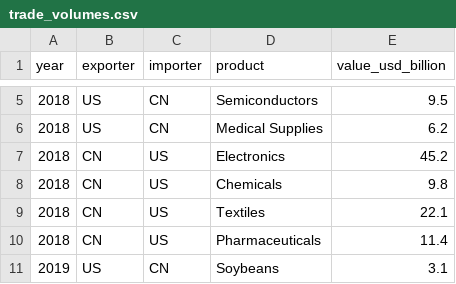
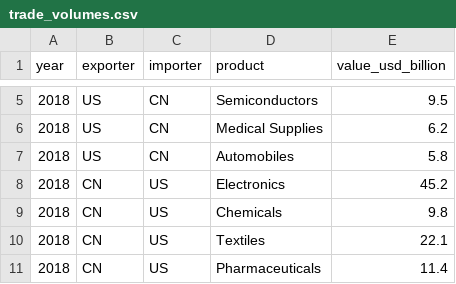
Before and after one commit to henryshan30/Dashboard-of-Modern-Trade-Wars, a CSV file: data/us-china/trade_volumes.csv, drawn as a sheet; only a part is shown, gaps mark what is left out; the shorter side is filled out with more unchanged rows; the diff covers the shown part only; the diff names each change by its address in the sheet, - before the commit and + after, or states it on an @@ line.

Commit message:
Update trade_volumes.csv

```diff
--- a/data/us-china/trade_volumes.csv
+++ b/data/us-china/trade_volumes.csv
+row 7: 2018 | US | CN | Automobiles | 5.8
```
Also changed, not shown: 20 added rows elsewhere in this file.
